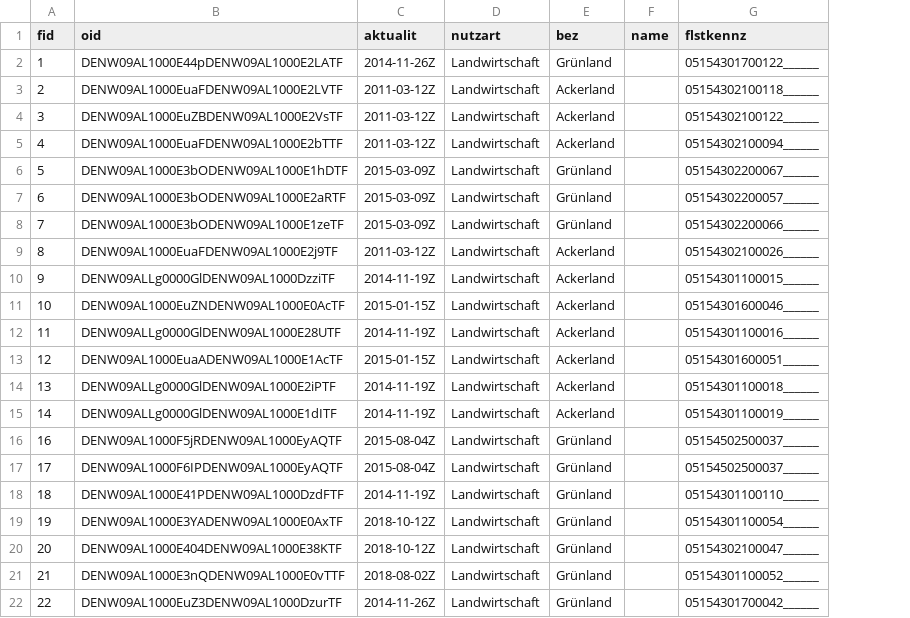
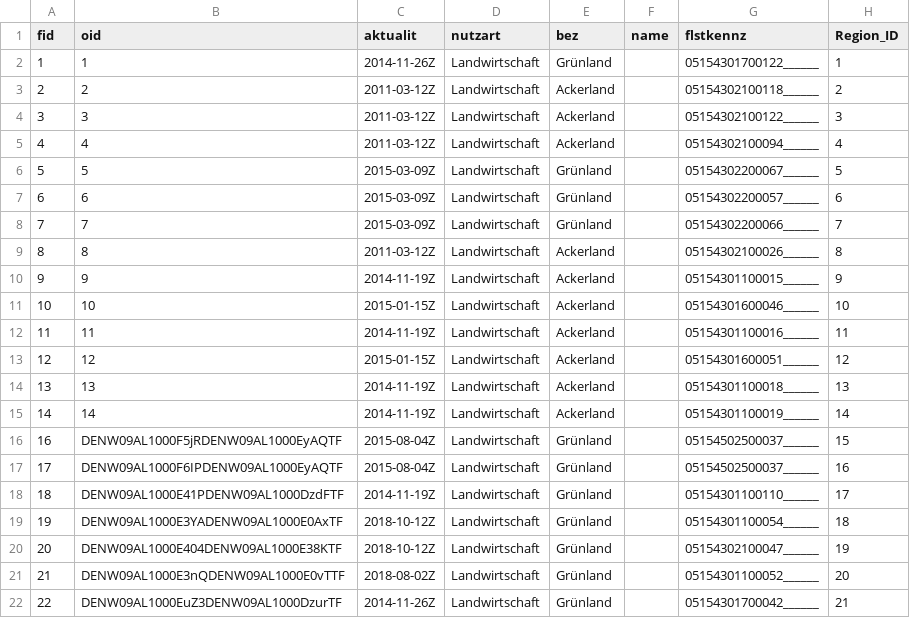
Before and after one commit to rolfbecker/MIE_2.02_WS2020_II_Exam, a CSV file: data/original/agricultural_areas_of_interest/Attendorn_dev.csv, drawn as a sheet; only a part is shown; the diff names each change by its address in the sheet, - before the commit and + after, or states it on an @@ line.

```diff
--- a/data/original/agricultural_areas_of_interest/Attendorn_dev.csv
+++ b/data/original/agricultural_areas_of_interest/Attendorn_dev.csv
+column H (Region_ID), rows 2-22: 1 | 2 | 3 | 4 | 5 | 6 | 7 | 8 | 9 | 10 | 11 | 12 | 13 | 14 | 15 | 16 | 17 | 18 | 19 | 20 | 21
-B2 (oid): DENW09AL1000E44pDENW09AL1000E2LATF
+B2 (oid): 1
-B3 (oid): DENW09AL1000EuaFDENW09AL1000E2LVTF
+B3 (oid): 2
-B4 (oid): DENW09AL1000EuZBDENW09AL1000E2VsTF
+B4 (oid): 3
-B5 (oid): DENW09AL1000EuaFDENW09AL1000E2bTTF
+B5 (oid): 4
-B6 (oid): DENW09AL1000E3bODENW09AL1000E1hDTF
+B6 (oid): 5
-B7 (oid): DENW09AL1000E3bODENW09AL1000E2aRTF
+B7 (oid): 6
-B8 (oid): DENW09AL1000E3bODENW09AL1000E1zeTF
+B8 (oid): 7
-B9 (oid): DENW09AL1000EuaFDENW09AL1000E2j9TF
+B9 (oid): 8
-B10 (oid): DENW09ALLg0000GlDENW09AL1000DzziTF
+B10 (oid): 9
-B11 (oid): DENW09AL1000EuZNDENW09AL1000E0AcTF
+B11 (oid): 10
-B12 (oid): DENW09ALLg0000GlDENW09AL1000E28UTF
+B12 (oid): 11
-B13 (oid): DENW09AL1000EuaADENW09AL1000E1AcTF
+B13 (oid): 12
-B14 (oid): DENW09ALLg0000GlDENW09AL1000E2iPTF
+B14 (oid): 13
-B15 (oid): DENW09ALLg0000GlDENW09AL1000E1dITF
+B15 (oid): 14
```
Also changed, not shown: data/original/agricultural_areas_of_interest/Drolshagen_dev.csv, data/original/agricultural_areas_of_interest/Finnentrop_dev.csv, 5 other files.
